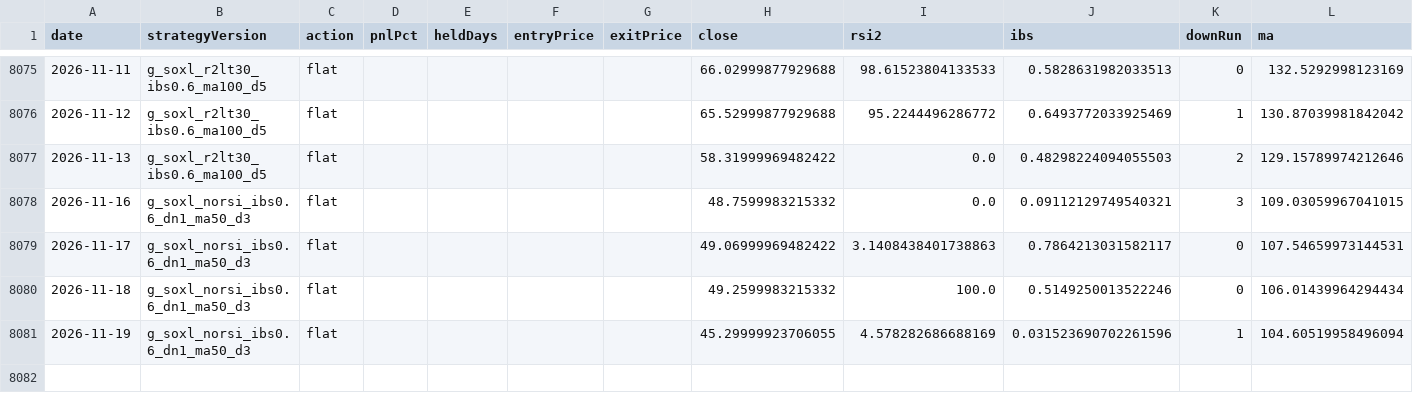
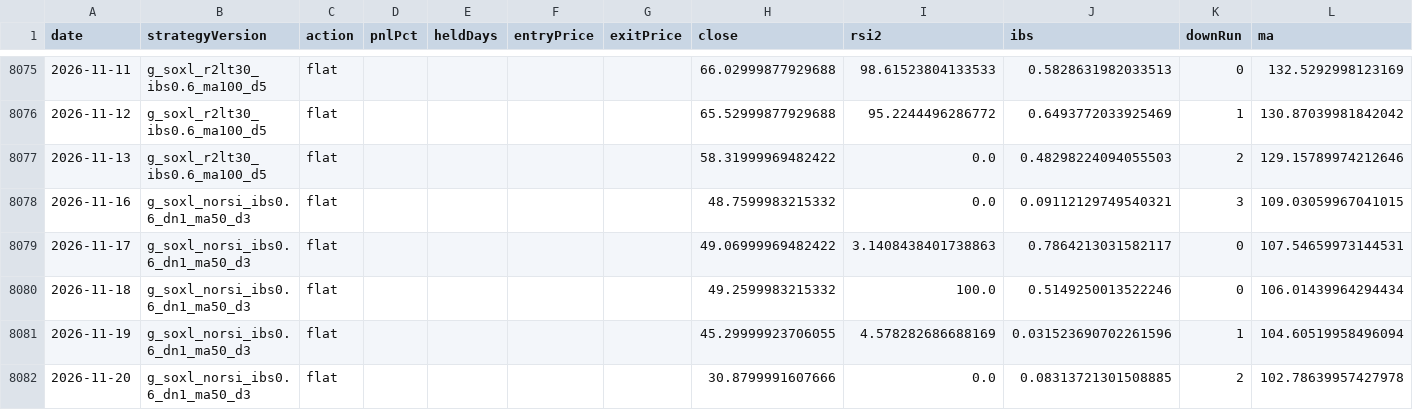
Before and after one commit to jkdevjob/jkquant, a CSV file: data/claude-lab/soxl-mr-decisions.csv, drawn as a sheet; only a part is shown, gaps mark what is left out; rows hold the shown columns only; the diff names each change by its address in the sheet, - before the commit and + after, or states it on an @@ line.

```diff
--- a/data/claude-lab/soxl-mr-decisions.csv
+++ b/data/claude-lab/soxl-mr-decisions.csv
+row 8082: 2026-11-20 | g_soxl_norsi_ibs0.6_dn1_ma50_d3 | flat |  |  |  |  | 30.8799991607666 | 0.0 | 0.08313721301508885 | 2 | 102.78639957427978
```
Also changed, not shown: data/claude-lab/tqqq-decisions.csv, 26 other files.
